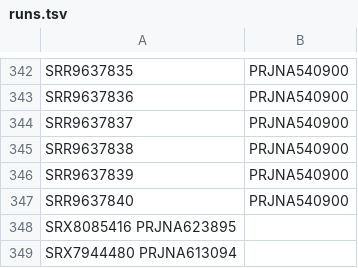
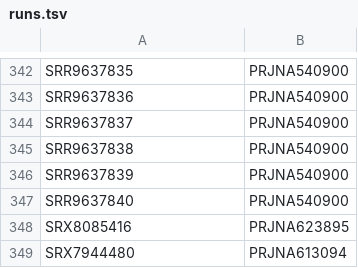
Before and after one commit to ahmedmoustafa/metaT, a TSV file: runs.tsv, drawn as a sheet; only a part is shown, gaps mark what is left out; removed rows and columns are numbered as before the commit, all else as after; the diff names each change by its address in the sheet, - before the commit and + after, or states it on an @@ line.

Commit message:
Update runs.tsv

```diff
--- a/runs.tsv
+++ b/runs.tsv
-row 348: SRX8085416 PRJNA623895
-row 349: SRX7944480 PRJNA613094
+row 348: SRX8085416 | PRJNA623895
+row 349: SRX7944480 | PRJNA613094
```
